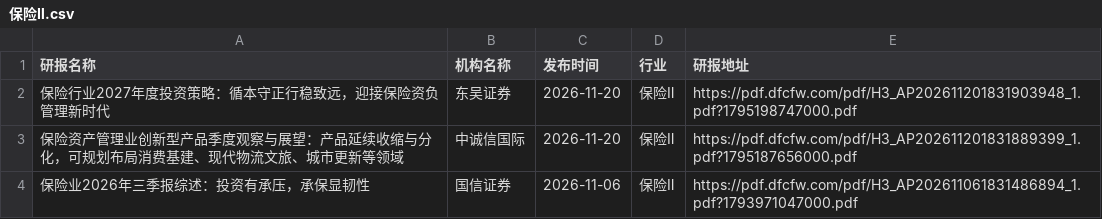
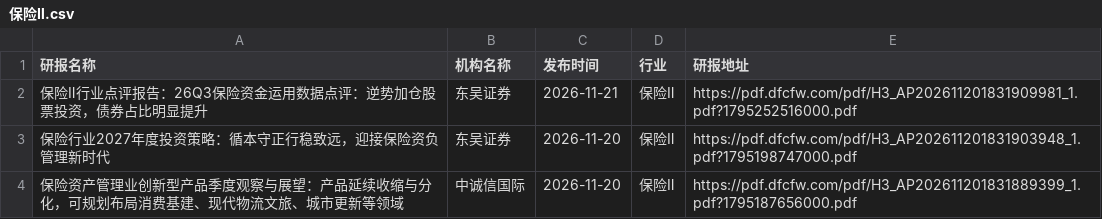
Before and after one commit to manymore13/report, a CSV file: eastmoney/保险Ⅱ.csv, drawn as a sheet; only a part is shown; the shorter side is filled out with more unchanged rows.

```diff
--- a/eastmoney/保险Ⅱ.csv
+++ b/eastmoney/保险Ⅱ.csv
@@ -1,2 +1,3 @@
 研报名称,机构名称,发布时间,行业,研报地址
+保险Ⅱ行业点评报告：26Q3保险资金运用数据点评：逆势加仓股票投资，债券占比明显提升,东吴证券,2026-11-21,保险Ⅱ,https://pdf.dfcfw.com/pdf/H3_AP202611201831909981_1.pdf?1795252516000.pdf
 保险行业2027年度投资策略：循本守正行稳致远，迎接保险资负管理新时代,东吴证券,2026-11-20,保险Ⅱ,https://pdf.dfcfw.com/pdf/H3_AP202611201831903948_1.pdf?1795198747000.pdf
```
Also changed, not shown: eastmoney/化学制药.csv, 12 other files.
